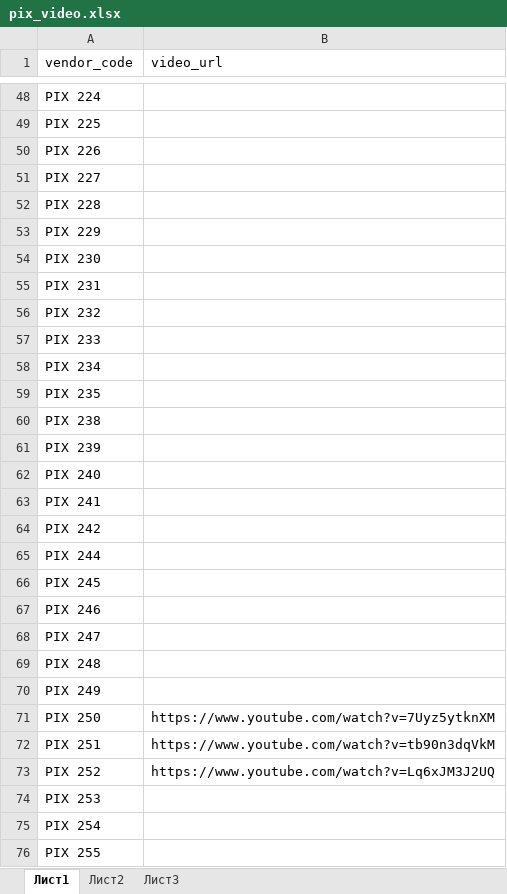
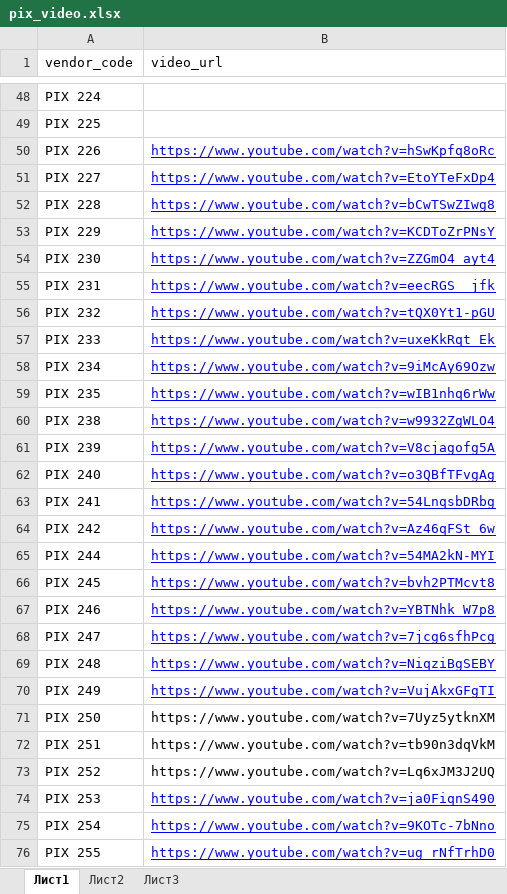
Before and after one commit to kkvvnn/bau, an Excel workbook: storage/app/import/pixmosaic-video/pix_video.xlsx, sheet Лист1, drawn as a sheet; only a part is shown, gaps mark what is left out; values as stored, in another font and other column widths than the file's, no borders; the diff covers the shown part only; the diff names each change by its address in the sheet, - before the commit and + after, or states it on an @@ line.

```diff
--- a/storage/app/import/pixmosaic-video/pix_video.xlsx (sheet Лист1)
+++ b/storage/app/import/pixmosaic-video/pix_video.xlsx (sheet Лист1)
-B50 (video_url): (empty)
+B50 (video_url): https://www.youtube.com/watch?v=hSwKpfq8oRc
-B51 (video_url): (empty)
+B51 (video_url): https://www.youtube.com/watch?v=EtoYTeFxDp4
-B52 (video_url): (empty)
+B52 (video_url): https://www.youtube.com/watch?v=bCwTSwZIwg8
-B53 (video_url): (empty)
+B53 (video_url): https://www.youtube.com/watch?v=KCDToZrPNsY
-B54 (video_url): (empty)
+B54 (video_url): https://www.youtube.com/watch?v=ZZGmO4_ayt4
-B55 (video_url): (empty)
+B55 (video_url): https://www.youtube.com/watch?v=eecRGS__jfk
-B56 (video_url): (empty)
+B56 (video_url): https://www.youtube.com/watch?v=tQX0Yt1-pGU
-B57 (video_url): (empty)
+B57 (video_url): https://www.youtube.com/watch?v=uxeKkRqt_Ek
-B58 (video_url): (empty)
+B58 (video_url): https://www.youtube.com/watch?v=9iMcAy69Ozw
-B59 (video_url): (empty)
+B59 (video_url): https://www.youtube.com/watch?v=wIB1nhq6rWw
-B60 (video_url): (empty)
+B60 (video_url): https://www.youtube.com/watch?v=w9932ZgWLO4
-B61 (video_url): (empty)
+B61 (video_url): https://www.youtube.com/watch?v=V8cjagofg5A
-B62 (video_url): (empty)
+B62 (video_url): https://www.youtube.com/watch?v=o3QBfTFvgAg
-B63 (video_url): (empty)
+B63 (video_url): https://www.youtube.com/watch?v=54LnqsbDRbg
-B64 (video_url): (empty)
+B64 (video_url): https://www.youtube.com/watch?v=Az46qFSt_6w
-B65 (video_url): (empty)
+B65 (video_url): https://www.youtube.com/watch?v=54MA2kN-MYI
-B66 (video_url): (empty)
+B66 (video_url): https://www.youtube.com/watch?v=bvh2PTMcvt8
-B67 (video_url): (empty)
+B67 (video_url): https://www.youtube.com/watch?v=YBTNhk_W7p8
-B68 (video_url): (empty)
+B68 (video_url): https://www.youtube.com/watch?v=7jcg6sfhPcg
-B69 (video_url): (empty)
+B69 (video_url): https://www.youtube.com/watch?v=NiqziBgSEBY
-B70 (video_url): (empty)
+B70 (video_url): https://www.youtube.com/watch?v=VujAkxGFgTI
-B74 (video_url): (empty)
+B74 (video_url): https://www.youtube.com/watch?v=ja0FiqnS490
-B75 (video_url): (empty)
+B75 (video_url): https://www.youtube.com/watch?v=9KOTc-7bNno
-B76 (video_url): (empty)
+B76 (video_url): https://www.youtube.com/watch?v=ug_rNfTrhD0
```
Also changed, not shown: 48 edited cells and cell formats elsewhere in this sheet, 4 other files.
